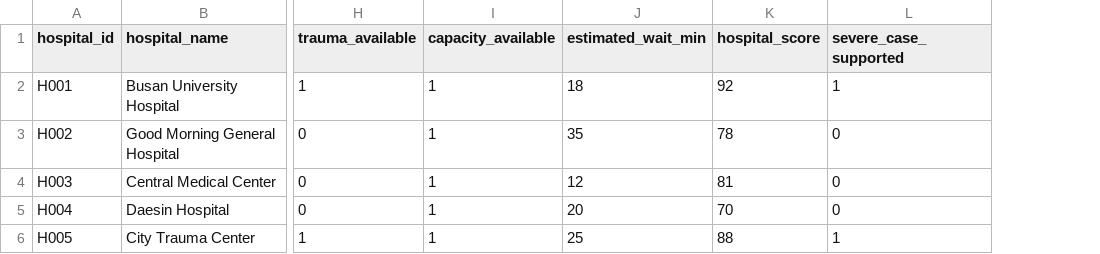
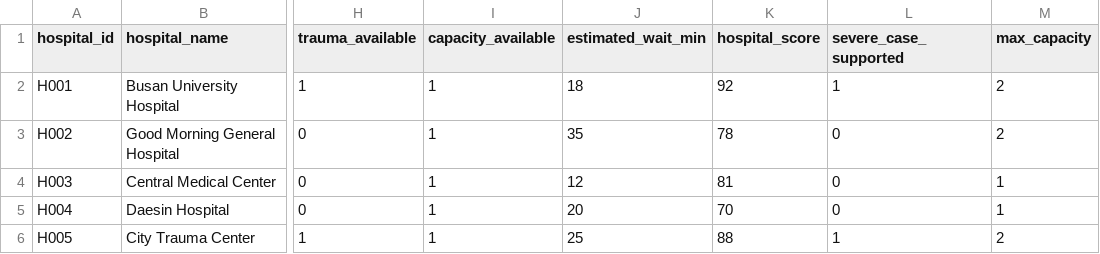
Before and after one commit to dlwldks/er_recommendation_system, a CSV file: data/hospitals.csv, drawn as a sheet; only a part is shown, gaps mark what is left out; the diff names each change by its address in the sheet, - before the commit and + after, or states it on an @@ line.

Commit message:
capacity(수용률) 고려한 모델 + README

```diff
--- a/data/hospitals.csv
+++ b/data/hospitals.csv
+column M (max_capacity), rows 2-6: 2 | 2 | 1 | 1 | 2
```
Also changed, not shown: 4 other files.
